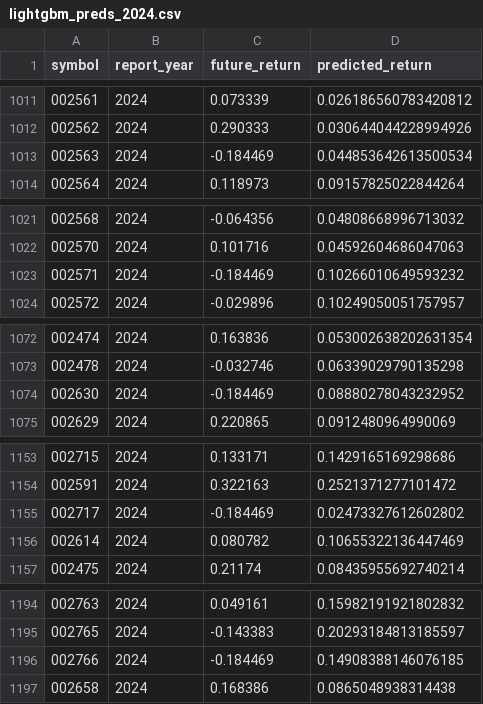
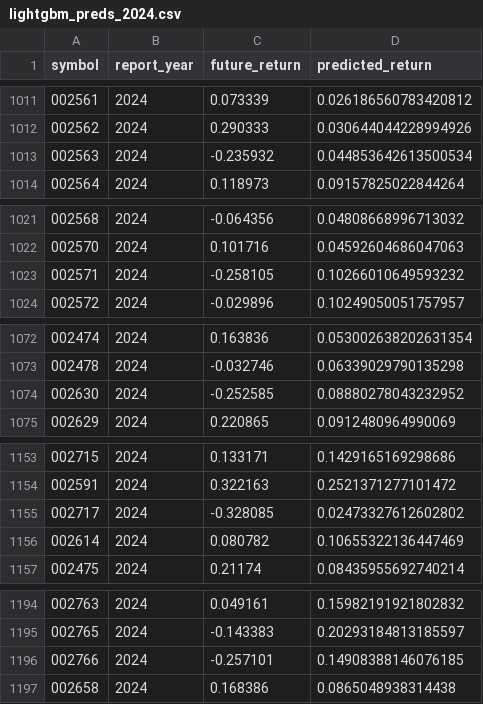
Before and after one commit to Takaki160/A-Share-Sentimental-Alpha, a CSV file: results/lightgbm_preds_2024.csv, drawn as a sheet; only a part is shown, gaps mark what is left out; the diff covers the shown part only.

```diff
--- a/results/lightgbm_preds_2024.csv
+++ b/results/lightgbm_preds_2024.csv
@@ -1012,3 +1012,3 @@ symbol,report_year,future_return,predicted_return
 002562,2024,0.290333,0.030644044228994926
-002563,2024,-0.184469,0.044853642613500534
+002563,2024,-0.235932,0.044853642613500534
 002564,2024,0.118973,0.09157825022844264
@@ -1022,3 +1022,3 @@ symbol,report_year,future_return,predicted_return
 002570,2024,0.101716,0.04592604686047063
-002571,2024,-0.184469,0.10266010649593232
+002571,2024,-0.258105,0.10266010649593232
 002572,2024,-0.029896,0.10249050051757957
@@ -1073,3 +1073,3 @@ symbol,report_year,future_return,predicted_return
 002478,2024,-0.032746,0.06339029790135298
-002630,2024,-0.184469,0.08880278043232952
+002630,2024,-0.252585,0.08880278043232952
 002629,2024,0.220865,0.0912480964990069
@@ -1154,3 +1154,3 @@ symbol,report_year,future_return,predicted_return
 002591,2024,0.322163,0.2521371277101472
-002717,2024,-0.184469,0.02473327612602802
+002717,2024,-0.328085,0.02473327612602802
 002614,2024,0.080782,0.10655322136447469
@@ -1195,3 +1195,3 @@ symbol,report_year,future_return,predicted_return
 002765,2024,-0.143383,0.20293184813185597
-002766,2024,-0.184469,0.14908388146076185
+002766,2024,-0.257101,0.14908388146076185
 002658,2024,0.168386,0.0865048938314438
```
Also changed, not shown: 67 edited cells elsewhere in this file, results/elastic_net_preds_2024.csv, 4 other files.
